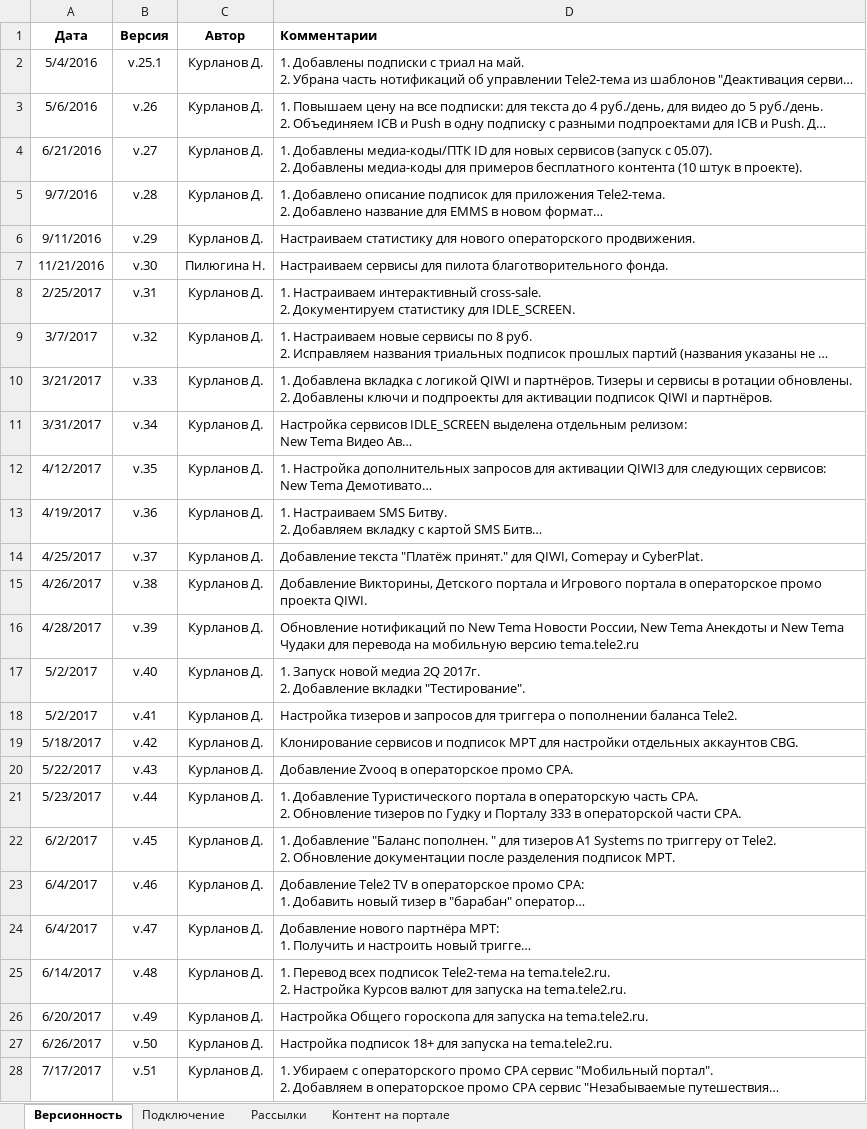
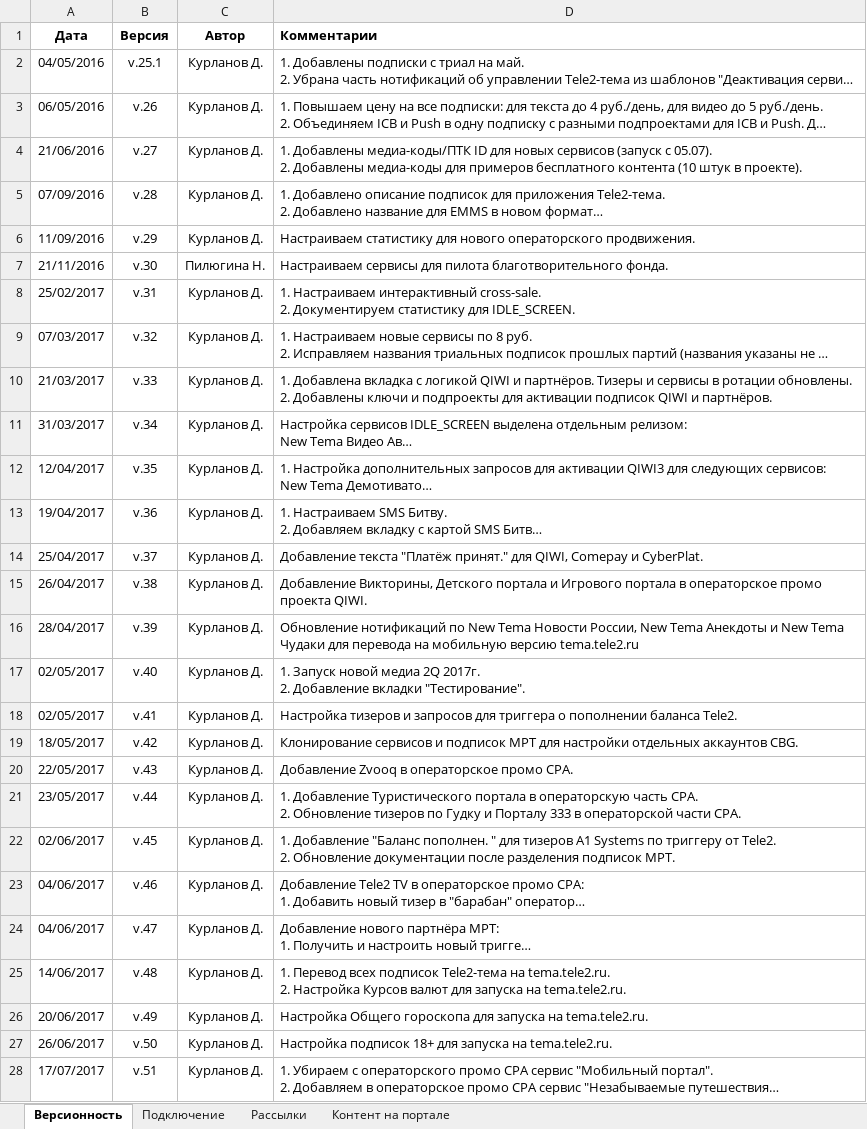
Before and after one commit to AlexanderUkhta/subscribegenerator, an Excel workbook: src/main/resources/file.xlsx, sheet Версионность, drawn as a sheet; only a part is shown; long unchanged cells end in …; values as stored, in another font and other column widths than the file's, no borders; the diff covers the shown part only; the diff names each change by its address in the sheet, - before the commit and + after, or states it on an @@ line.

```diff
--- a/src/main/resources/file.xlsx (sheet Версионность)
+++ b/src/main/resources/file.xlsx (sheet Версионность)
-A2 (Дата): 5/4/2016
+A2 (Дата): 04/05/2016
-A3 (Дата): 5/6/2016
+A3 (Дата): 06/05/2016
-A4 (Дата): 6/21/2016
+A4 (Дата): 21/06/2016
-A5 (Дата): 9/7/2016
+A5 (Дата): 07/09/2016
-A6 (Дата): 9/11/2016
+A6 (Дата): 11/09/2016
-A7 (Дата): 11/21/2016
+A7 (Дата): 21/11/2016
-A8 (Дата): 2/25/2017
+A8 (Дата): 25/02/2017
-A9 (Дата): 3/7/2017
+A9 (Дата): 07/03/2017
-A10 (Дата): 3/21/2017
+A10 (Дата): 21/03/2017
-A11 (Дата): 3/31/2017
+A11 (Дата): 31/03/2017
-A12 (Дата): 4/12/2017
+A12 (Дата): 12/04/2017
-A13 (Дата): 4/19/2017
+A13 (Дата): 19/04/2017
-A14 (Дата): 4/25/2017
+A14 (Дата): 25/04/2017
-A15 (Дата): 4/26/2017
+A15 (Дата): 26/04/2017
-A16 (Дата): 4/28/2017
+A16 (Дата): 28/04/2017
-A17:A18 (Дата): 5/2/2017
+A17:A18 (Дата): 02/05/2017
-A19 (Дата): 5/18/2017
+A19 (Дата): 18/05/2017
-A20 (Дата): 5/22/2017
+A20 (Дата): 22/05/2017
-A21 (Дата): 5/23/2017
+A21 (Дата): 23/05/2017
-A22 (Дата): 6/2/2017
+A22 (Дата): 02/06/2017
-A23:A24 (Дата): 6/4/2017
+A23:A24 (Дата): 04/06/2017
-A25 (Дата): 6/14/2017
+A25 (Дата): 14/06/2017
-A26 (Дата): 6/20/2017
+A26 (Дата): 20/06/2017
-A27 (Дата): 6/26/2017
+A27 (Дата): 26/06/2017
-A28 (Дата): 7/17/2017
+A28 (Дата): 17/07/2017
```
Also changed, not shown: 24 edited cells elsewhere in this sheet, sheet Подключение, sheet Рассылки, src/main/resources/subscribegeneratorreport.xlsx, 16 other files.
